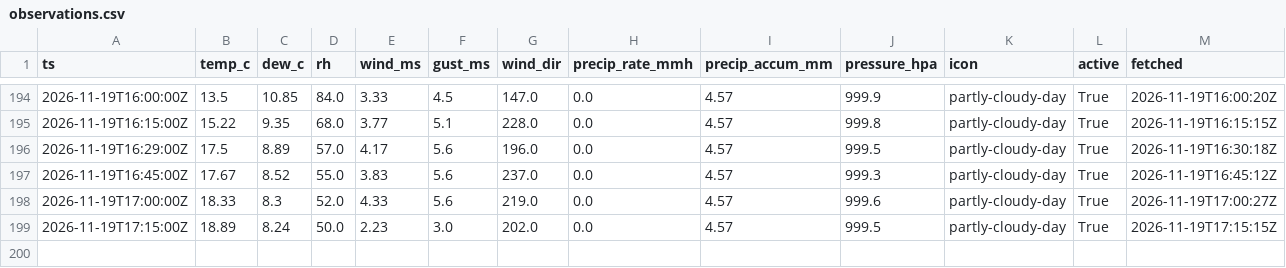
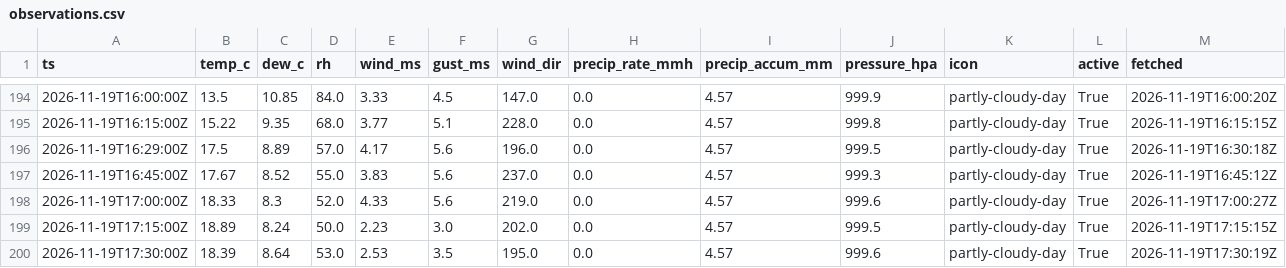
Before and after one commit to cole581/ButtonwillowWeather, a CSV file: data/observations.csv, drawn as a sheet; only a part is shown, gaps mark what is left out; the diff names each change by its address in the sheet, - before the commit and + after, or states it on an @@ line.

```diff
--- a/data/observations.csv
+++ b/data/observations.csv
+row 200: 2026-11-19T17:30:00Z | 18.39 | 8.64 | 53.0 | 2.53 | 3.5 | 195.0 | 0.0 | 4.57 | 999.6 | partly-cloudy-day | True | 2026-11-19T17:30:19Z
```
Also changed, not shown: data/forecast_errors.csv, data/matched.csv, 3 other files.
